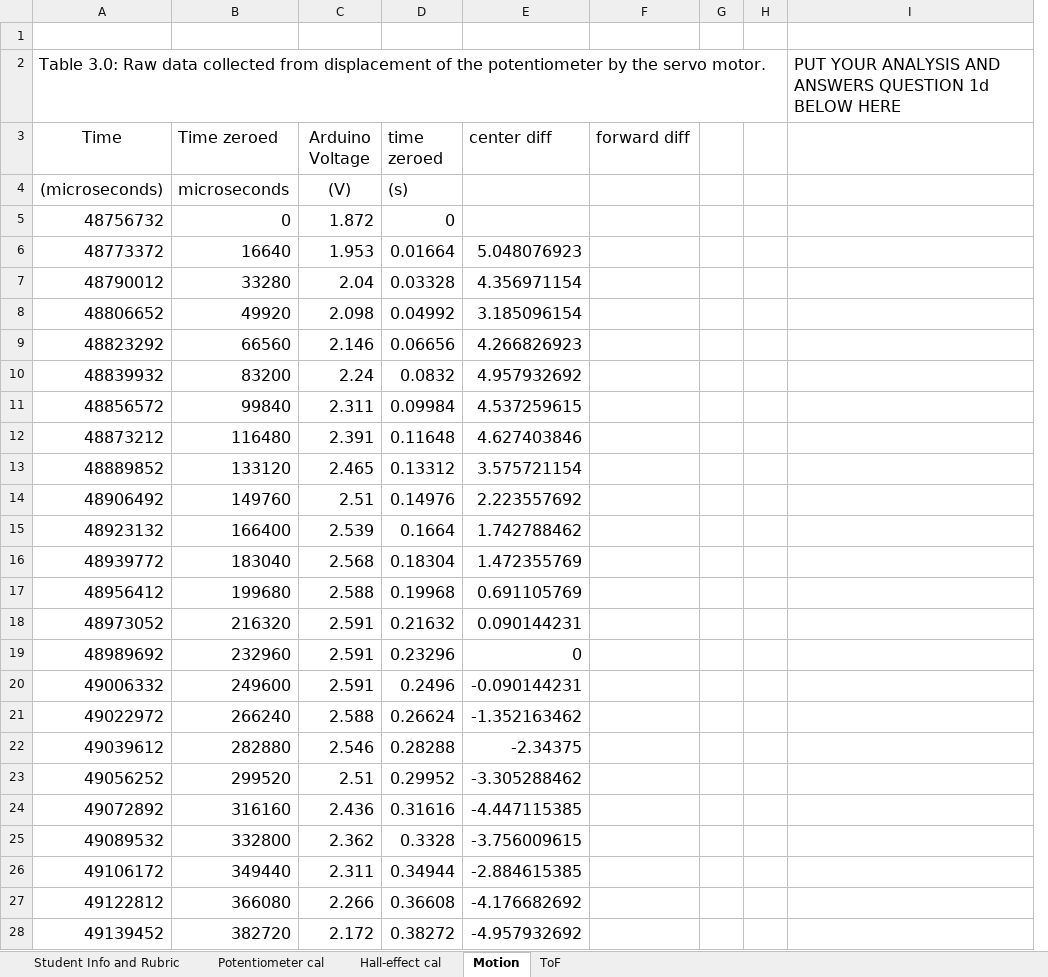
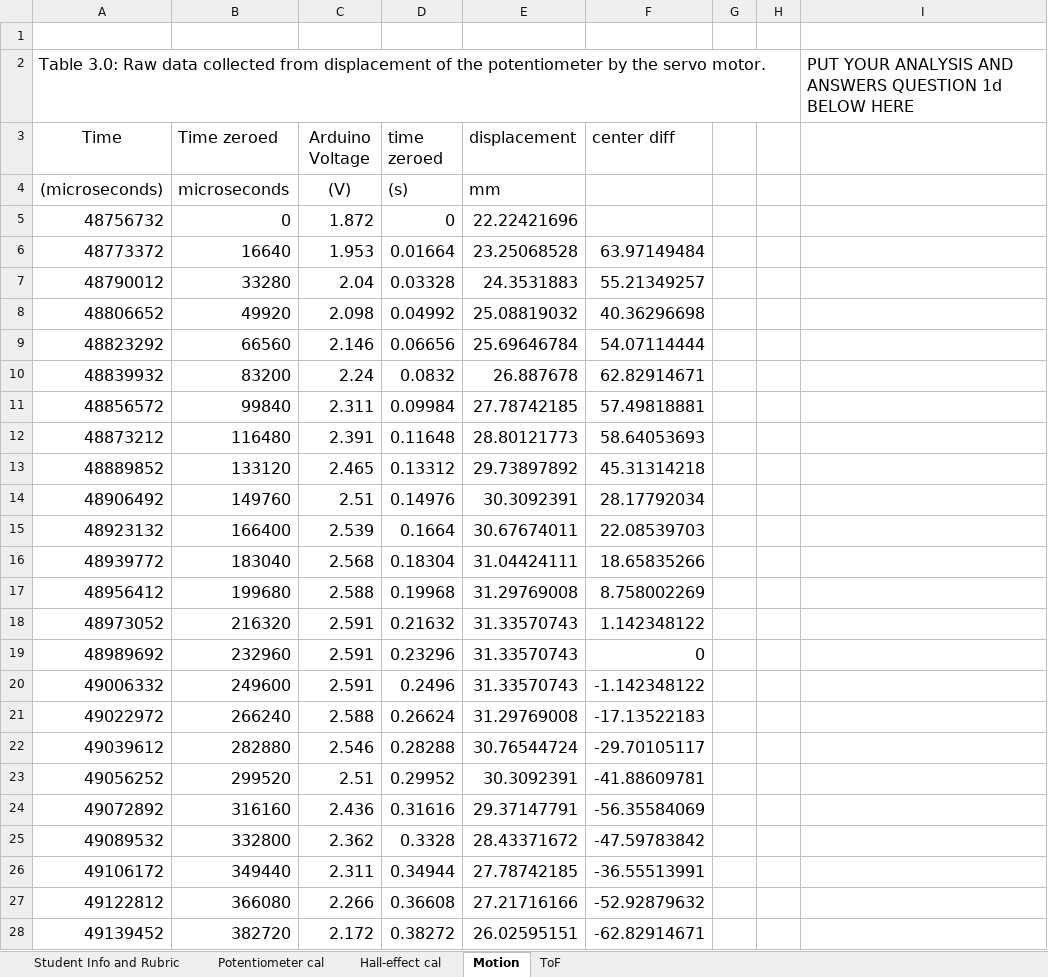
Before and after one commit to notcobi/MEC-E-301, an Excel workbook: 03_Displacement_Data_Collection_Tables.xlsx, sheet Motion, drawn as a sheet; only a part is shown; values as stored, in another font and other column widths than the file's, no borders; charts and pictures not drawn; removed rows and columns are numbered as before the commit, all else as after; the diff covers the shown part only; the diff names each change by its address in the sheet, - before the commit and + after, or states it on an @@ line.

```diff
--- a/03_Displacement_Data_Collection_Tables.xlsx (sheet Motion)
+++ b/03_Displacement_Data_Collection_Tables.xlsx (sheet Motion)
+column E (displacement), rows 4-28: mm | 22.22421696 | 23.25068528 | 24.3531883 | 25.08819032 | 25.69646784 | 26.887678 | 27.78742185 | 28.80121773 | 29.73897892 | 30.3092391 | 30.67674011 | 31.04424111 | 31.29769008 | 31.33570743 | 31.33570743 | 31.33570743 | 31.29769008 | 30.76544724 | 30.3092391 | 29.37147791 | 28.43371672 | 27.78742185 | 27.21716166 | 26.02595151
-column F (forward diff), empty
-F6 (center diff): 5.048076923
+F6 (center diff): 63.97149484
-F7 (center diff): 4.356971154
+F7 (center diff): 55.21349257
-F8 (center diff): 3.185096154
+F8 (center diff): 40.36296698
-F9 (center diff): 4.266826923
+F9 (center diff): 54.07114444
-F10 (center diff): 4.957932692
+F10 (center diff): 62.82914671
-F11 (center diff): 4.537259615
+F11 (center diff): 57.49818881
-F12 (center diff): 4.627403846
+F12 (center diff): 58.64053693
-F13 (center diff): 3.575721154
+F13 (center diff): 45.31314218
-F14 (center diff): 2.223557692
+F14 (center diff): 28.17792034
-F15 (center diff): 1.742788462
+F15 (center diff): 22.08539703
-F16 (center diff): 1.472355769
+F16 (center diff): 18.65835266
-F17 (center diff): 0.691105769
+F17 (center diff): 8.758002269
-F18 (center diff): 0.090144231
+F18 (center diff): 1.142348122
-F20 (center diff): -0.090144231
+F20 (center diff): -1.142348122
-F21 (center diff): -1.352163462
+F21 (center diff): -17.13522183
-F22 (center diff): -2.34375
+F22 (center diff): -29.70105117
-F23 (center diff): -3.305288462
+F23 (center diff): -41.88609781
-F24 (center diff): -4.447115385
+F24 (center diff): -56.35584069
-F25 (center diff): -3.756009615
+F25 (center diff): -47.59783842
-F26 (center diff): -2.884615385
+F26 (center diff): -36.55513991
-F27 (center diff): -4.176682692
+F27 (center diff): -52.92879632
-F28 (center diff): -4.957932692
+F28 (center diff): -62.82914671
```
Also changed, not shown: 176 edited cells elsewhere in this sheet, sheet Hall-effect cal, sheet Potentiometer cal, formulas that keep their value, charts or pictures, 30 other files.
